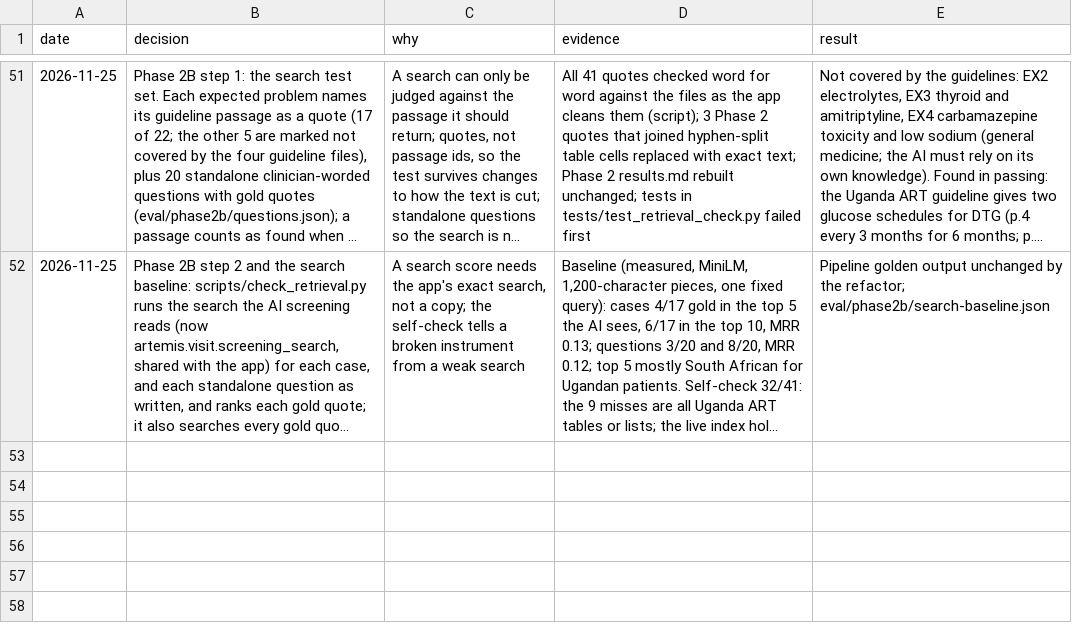
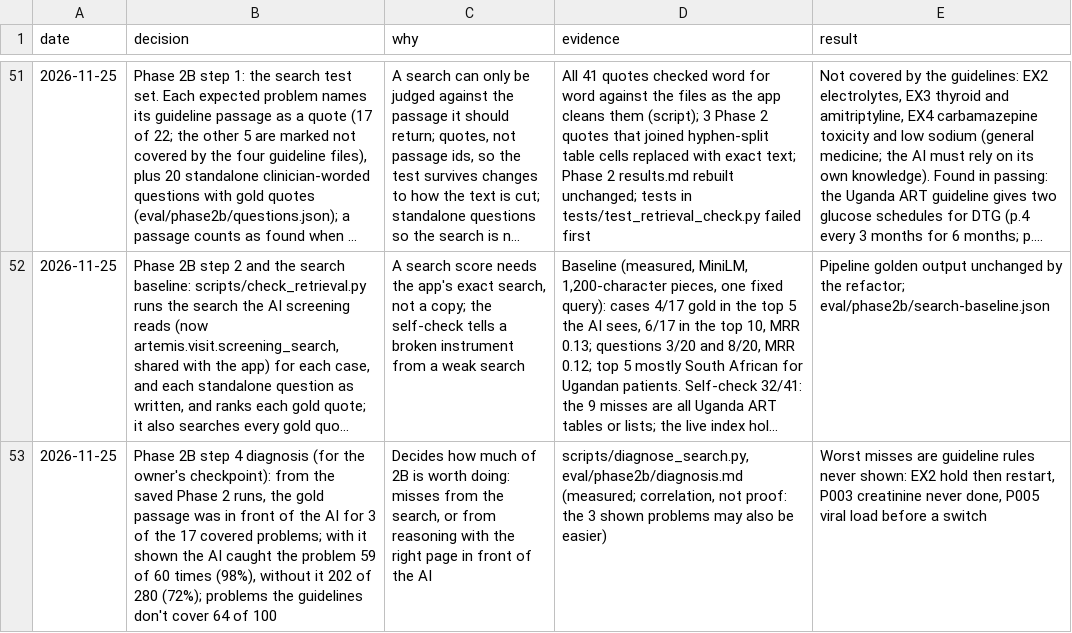
Before and after one commit to atwine/artemis-hiv, a TSV file: docs/decisions.tsv, drawn as a sheet; only a part is shown, gaps mark what is left out; long unchanged cells end in …; the diff names each change by its address in the sheet, - before the commit and + after, or states it on an @@ line.

```diff
--- a/docs/decisions.tsv
+++ b/docs/decisions.tsv
+row 53: 2026-11-25 | Phase 2B step 4 diagnosis (for the owner's checkpoint): from the saved Phase 2 runs, the gold passage was in front of the AI for 3 of the 17 covered problems; with it shown the AI caught the problem 59 of 60 times (98%), without it 202 of 280 (72%); problems the guidelines don't cover 64 of 100 | Decides how much of 2B is worth doing: misses from the search, or from reasoning with the right page in front of the AI | scripts/diagnose_search.py, eval/phase2b/diagnosis.md (measured; correlation, not proof: the 3 shown problems may also be easier) | Worst misses are guideline rules never shown: EX2 hold then restart, P003 creatinine never done, P005 viral load before a switch
```
Also changed, not shown: 2 other files.
